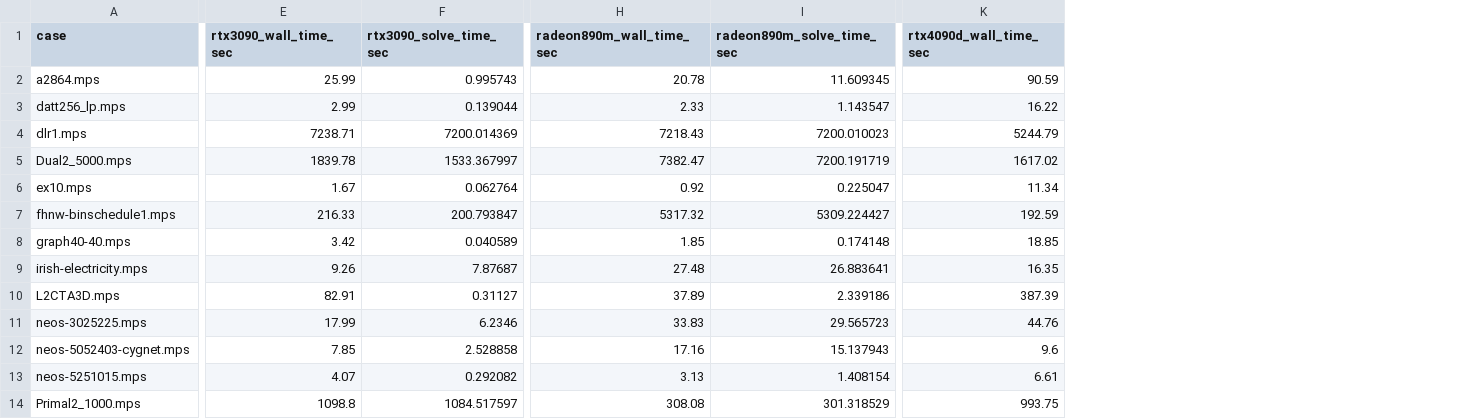
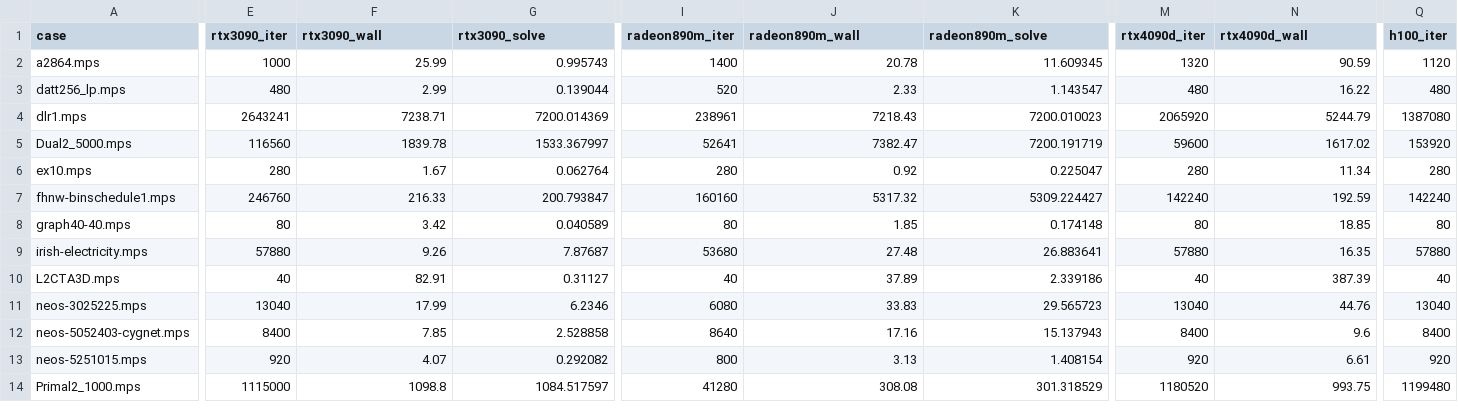
Before and after one commit to UTZZTU/cuPDLP-C-ROCm, a CSV file: results/benchmarks/large_mps_per_case_timing_summary_20260610.csv, drawn as a sheet; only a part is shown, gaps mark what is left out; addresses are those after the commit; the diff covers the shown part only; the diff names each change by its address in the sheet, - before the commit and + after, or states it on an @@ line.

Commit message:
docs: add Chinese benchmark summary and index

```diff
--- a/results/benchmarks/large_mps_per_case_timing_summary_20260610.csv
+++ b/results/benchmarks/large_mps_per_case_timing_summary_20260610.csv
+column E (rtx3090_iter), rows 2-14: 1000 | 480 | 2643241 | 116560 | 280 | 246760 | 80 | 57880 | 40 | 13040 | 8400 | 920 | 1115000
+column I (radeon890m_iter), rows 2-14: 1400 | 520 | 238961 | 52641 | 280 | 160160 | 80 | 53680 | 40 | 6080 | 8640 | 800 | 41280
+column M (rtx4090d_iter), rows 2-14: 1320 | 480 | 2065920 | 59600 | 280 | 142240 | 80 | 57880 | 40 | 13040 | 8400 | 920 | 1180520
+column Q (h100_iter), rows 2-14: 1120 | 480 | 1387080 | 153920 | 280 | 142240 | 80 | 57880 | 40 | 13040 | 8400 | 920 | 1199480
-F1: rtx3090_wall_time_sec
+F1: rtx3090_wall
-G1: rtx3090_solve_time_sec
+G1: rtx3090_solve
-J1: radeon890m_wall_time_sec
+J1: radeon890m_wall
-K1: radeon890m_solve_time_sec
+K1: radeon890m_solve
-N1: rtx4090d_wall_time_sec
+N1: rtx4090d_wall
```
Also changed, not shown: 3 edited cells elsewhere in this file, results/benchmarks/large_mps_platform_summary_20260610.csv, 3 other files.
